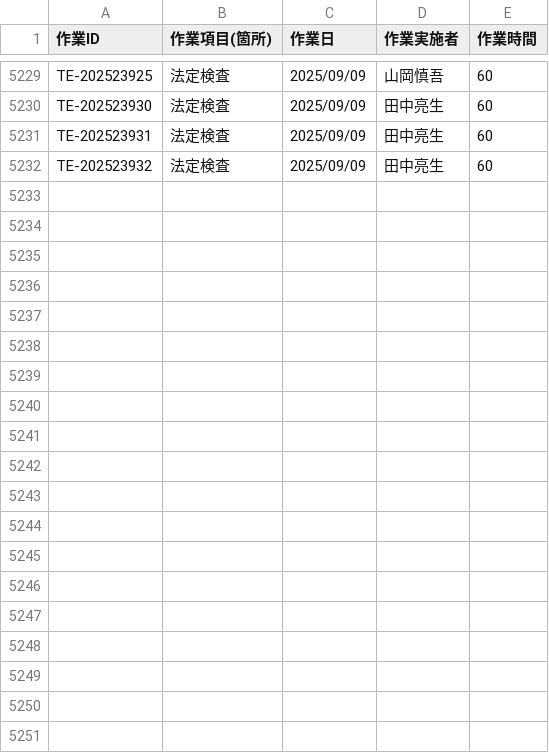
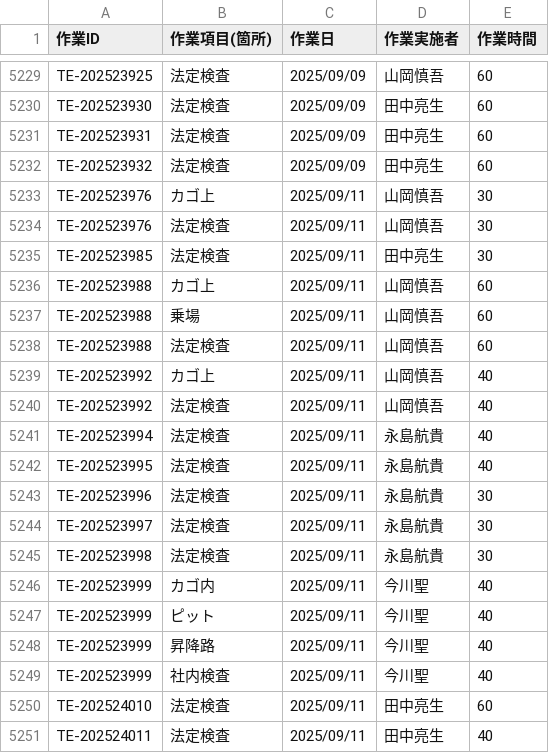
Before and after one commit to otameshi-web/kousu-app, a CSV file: data/検査工数データ.csv, drawn as a sheet; only a part is shown, gaps mark what is left out.

Commit message:
自動更新: 検査工数データ (2025-09-11 16:05:06)

```diff
--- a/data/検査工数データ.csv
+++ b/data/検査工数データ.csv
@@ -5232 +5232,20 @@ TE-202523931,法定検査,2025/09/09,田中亮生,60
 TE-202523932,法定検査,2025/09/09,田中亮生,60
+TE-202523976,カゴ上,2025/09/11,山岡慎吾,30
+TE-202523976,法定検査,2025/09/11,山岡慎吾,30
+TE-202523985,法定検査,2025/09/11,田中亮生,30
+TE-202523988,カゴ上,2025/09/11,山岡慎吾,60
+TE-202523988,乗場,2025/09/11,山岡慎吾,60
+TE-202523988,法定検査,2025/09/11,山岡慎吾,60
+TE-202523992,カゴ上,2025/09/11,山岡慎吾,40
+TE-202523992,法定検査,2025/09/11,山岡慎吾,40
+TE-202523994,法定検査,2025/09/11,永島航貴,40
+TE-202523995,法定検査,2025/09/11,永島航貴,40
+TE-202523996,法定検査,2025/09/11,永島航貴,30
+TE-202523997,法定検査,2025/09/11,永島航貴,30
+TE-202523998,法定検査,2025/09/11,永島航貴,30
+TE-202523999,カゴ内,2025/09/11,今川聖,40
+TE-202523999,ピット,2025/09/11,今川聖,40
+TE-202523999,昇降路,2025/09/11,今川聖,40
+TE-202523999,社内検査,2025/09/11,今川聖,40
+TE-202524010,法定検査,2025/09/11,田中亮生,60
+TE-202524011,法定検査,2025/09/11,田中亮生,40
```
